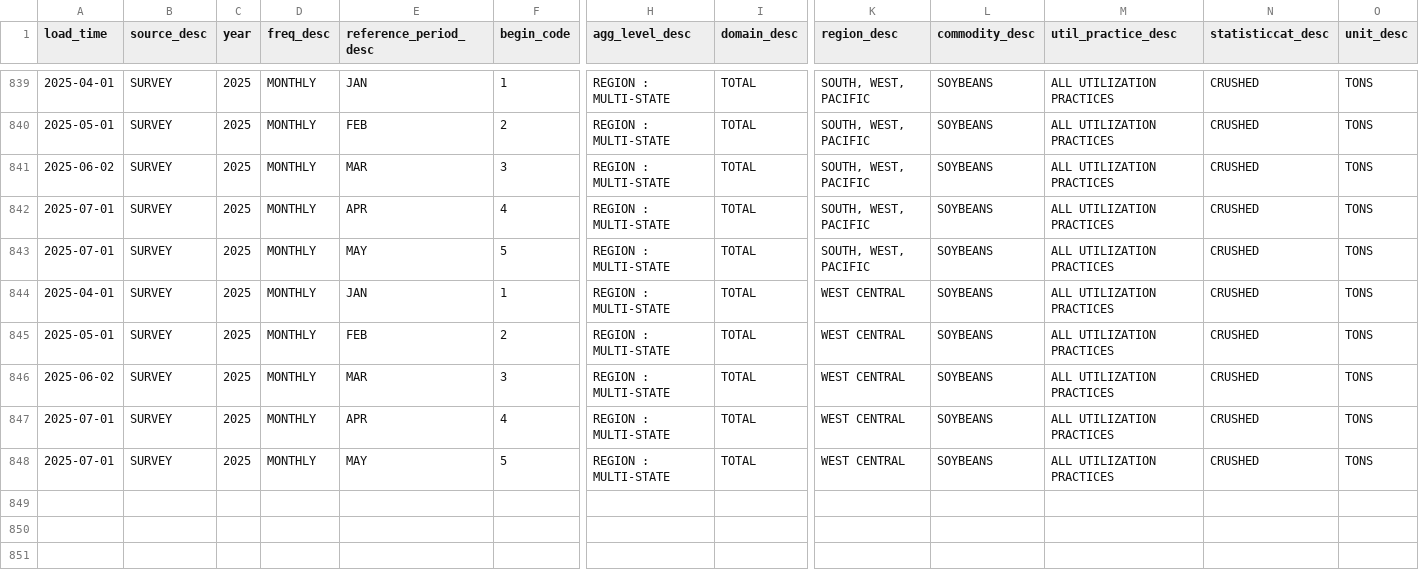
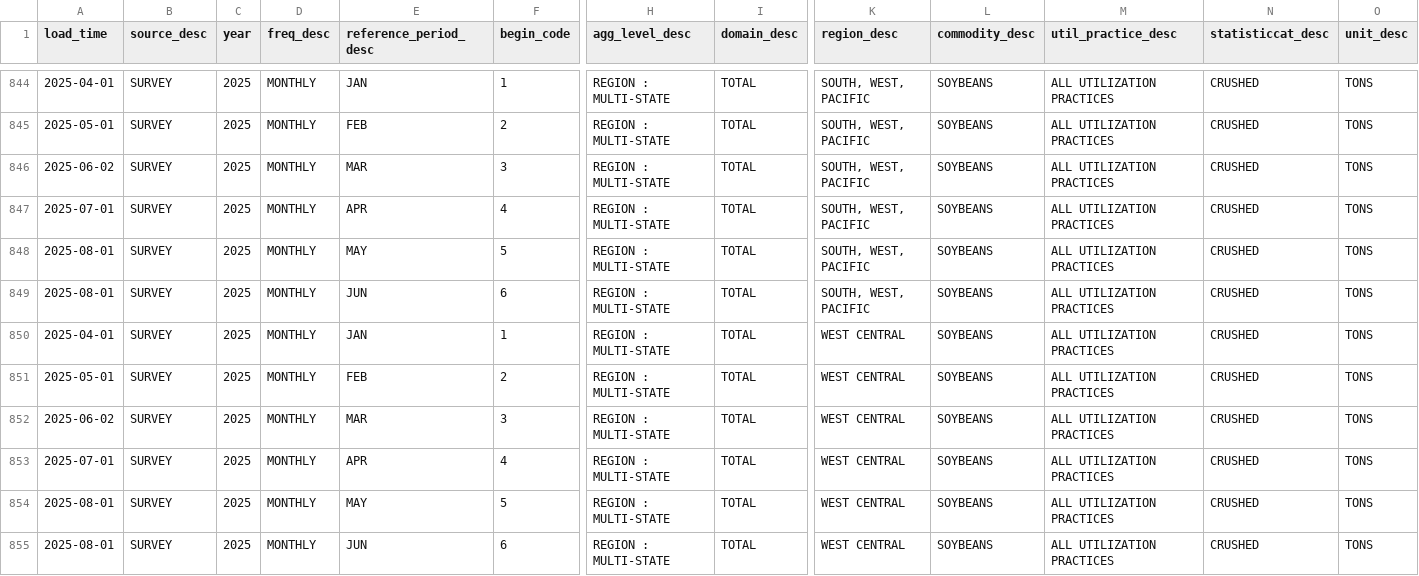
Before and after one commit to agfutures/ag_project, a CSV file: docs/crush_SOYBEANS.csv, drawn as a sheet; only a part is shown, gaps mark what is left out; addresses are those after the commit; rows hold the shown columns only; the diff covers the shown part only; the diff names each change by its address in the sheet, - before the commit and + after, or states it on an @@ line.

```diff
--- a/docs/crush_SOYBEANS.csv
+++ b/docs/crush_SOYBEANS.csv
-A848 (load_time): 2025-07-01
+A848 (load_time): 2025-08-01
+row 849: 2025-08-01 | SURVEY | 2025 | MONTHLY | JUN | 6 | REGION : MULTI-STATE | TOTAL | SOUTH, WEST, PACIFIC | SOYBEANS | ALL UTILIZATION PRACTICES | CRUSHED | TONS
-A854 (load_time): 2025-07-01
+A854 (load_time): 2025-08-01
+row 855: 2025-08-01 | SURVEY | 2025 | MONTHLY | JUN | 6 | REGION : MULTI-STATE | TOTAL | WEST CENTRAL | SOYBEANS | ALL UTILIZATION PRACTICES | CRUSHED | TONS
```
Also changed, not shown: 5 added rows and 5 edited cells elsewhere in this file, docs/crush_CORN.csv, docs/crush_WHEAT.csv, 9 other files.
